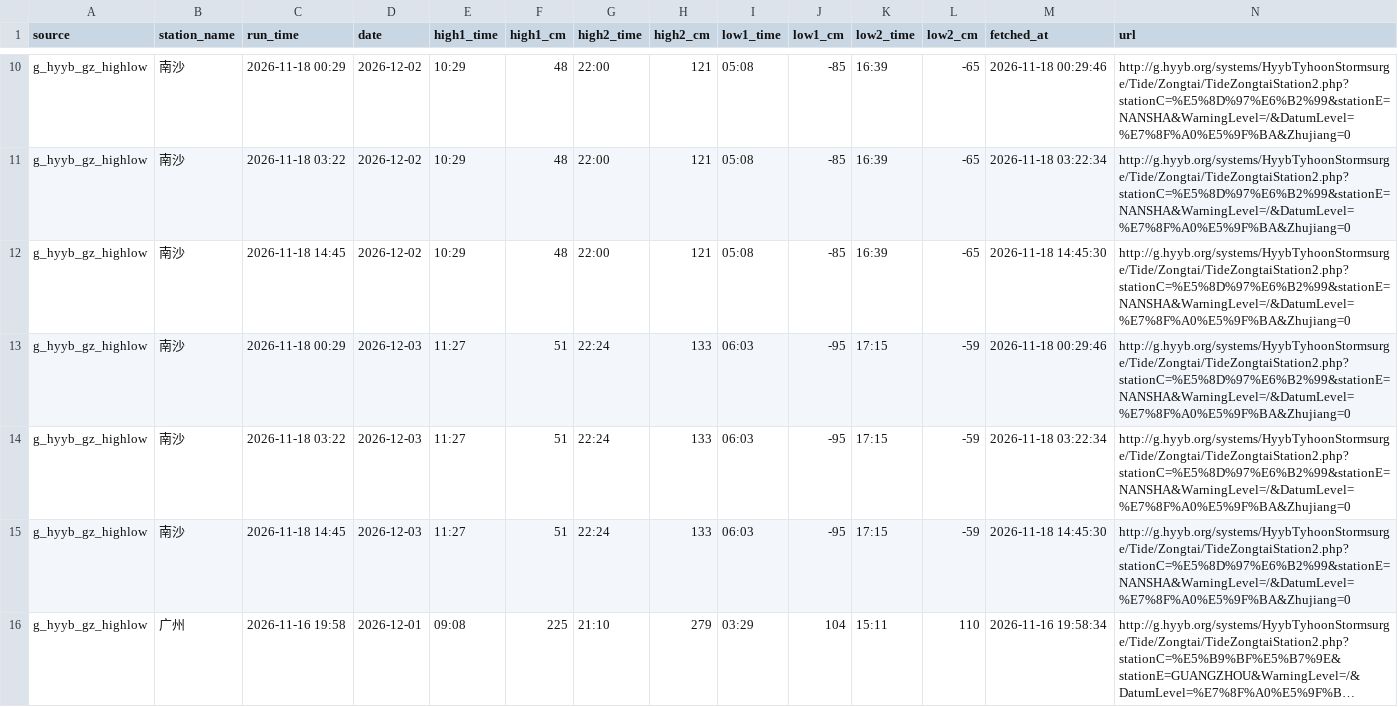
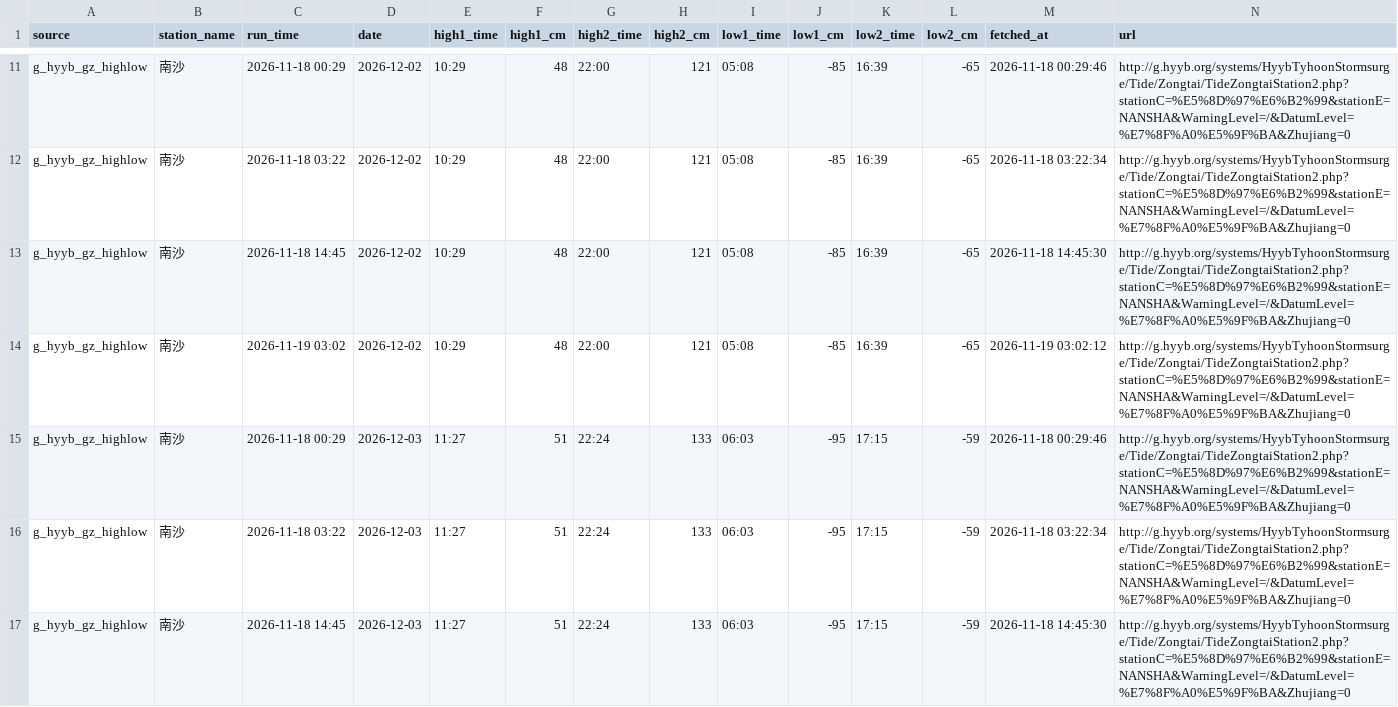
Before and after one commit to vivihine/yagang-tidewatch, a CSV file: data/gz_highlow/2026-12.csv, drawn as a sheet; only a part is shown, gaps mark what is left out; the shorter side is filled out with more unchanged rows; long unchanged cells end in …; the diff covers the shown part only.

Commit message:
data: 2026-11-18T19:03Z

```diff
--- a/data/gz_highlow/2026-12.csv
+++ b/data/gz_highlow/2026-12.csv
@@ -12,2 +13,3 @@ g_hyyb_gz_highlow,南沙,2026-11-18 03:22,2026-12-02,10:29,48,22:00,121,05:08,-8
 g_hyyb_gz_highlow,南沙,2026-11-18 14:45,2026-12-02,10:29,48,22:00,121,05:08,-85,16:39,-65,2026-11-18 14:45:30,http://g.hyyb.org/systems/HyybTyhoonStormsurge/Tide/Zongtai/TideZongtaiStation2.php?stationC=%E5%8D%97%E6%B2%99&stationE=NANSHA&WarningLevel=/&DatumLevel=%E7%8F%A0%E5%9F%BA&Zhujiang=0
+g_hyyb_gz_highlow,南沙,2026-11-19 03:02,2026-12-02,10:29,48,22:00,121,05:08,-85,16:39,-65,2026-11-19 03:02:12,http://g.hyyb.org/systems/HyybTyhoonStormsurge/Tide/Zongtai/TideZongtaiStation2.php?stationC=%E5%8D%97%E6%B2%99&stationE=NANSHA&WarningLevel=/&DatumLevel=%E7%8F%A0%E5%9F%BA&Zhujiang=0
 g_hyyb_gz_highlow,南沙,2026-11-18 00:29,2026-12-03,11:27,51,22:24,133,06:03,-95,17:15,-59,2026-11-18 00:29:46,http://g.hyyb.org/systems/HyybTyhoonStormsurge/Tide/Zongtai/TideZongtaiStation2.php?stationC=%E5%8D%97%E6%B2%99&stationE=NANSHA&WarningLevel=/&DatumLevel=%E7%8F%A0%E5%9F%BA&Zhujiang=0
```
Also changed, not shown: 11 added rows elsewhere in this file, data/glofas/2026-11.csv, data/meta/run_log.csv, 12 other files.
